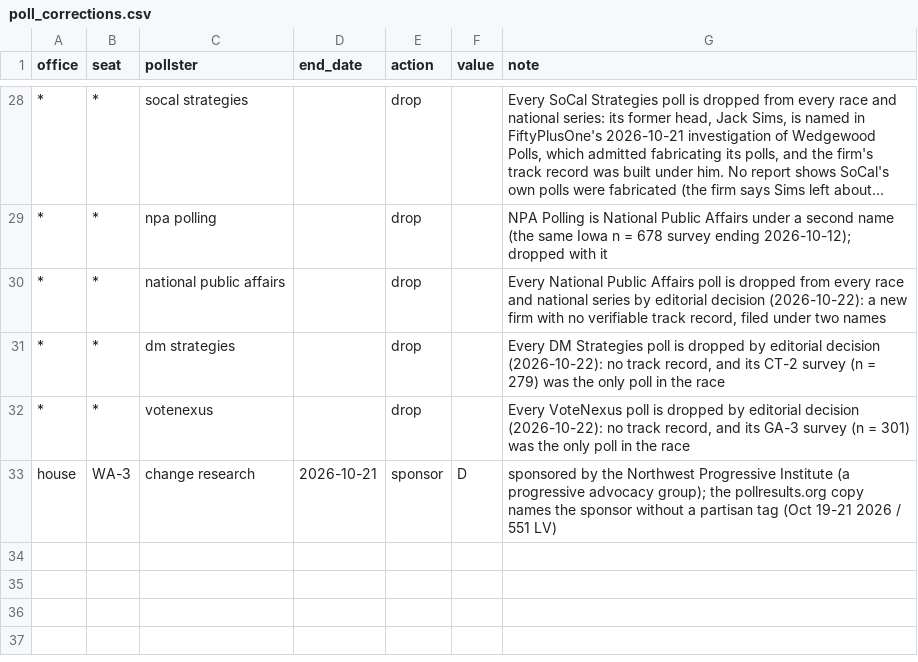
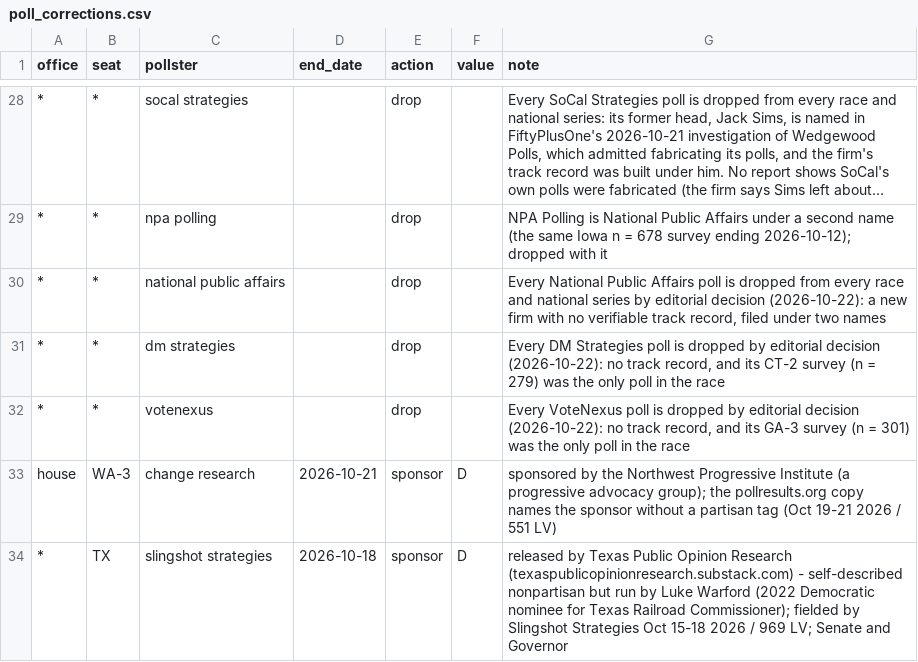
Before and after one commit to scorvec/midterms-2026, a CSV file: data/manual/poll_corrections.csv, drawn as a sheet; only a part is shown, gaps mark what is left out; long unchanged cells end in …; the diff names each change by its address in the sheet, - before the commit and + after, or states it on an @@ line.

```diff
--- a/data/manual/poll_corrections.csv
+++ b/data/manual/poll_corrections.csv
+row 34: * | TX | slingshot strategies | 2026-10-18 | sponsor | D | released by Texas Public Opinion Research (texaspublicopinionresearch.substack.com) - self-described nonpartisan but run by Luke Warford (2022 Democratic nominee for Texas Railroad Commissioner); fielded by Slingshot Strategies Oct 15-18 2026 / 969 LV; Senate and Governor
```
